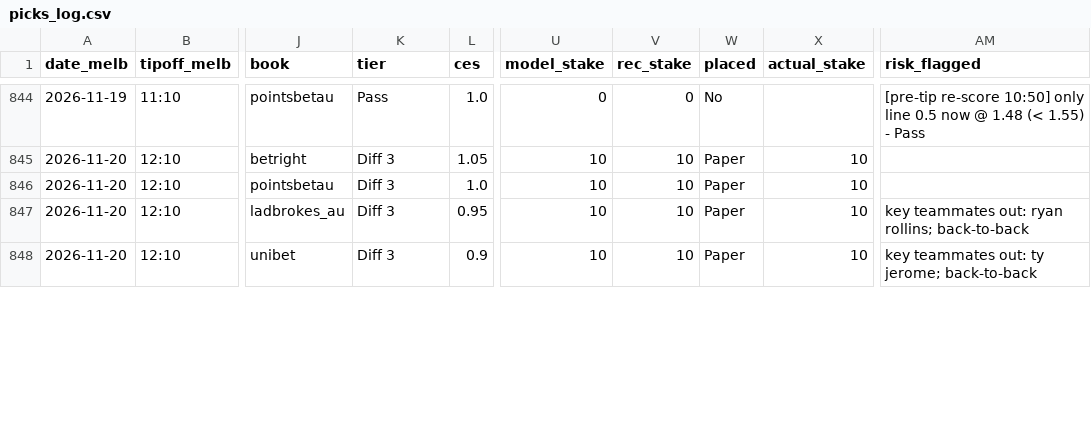
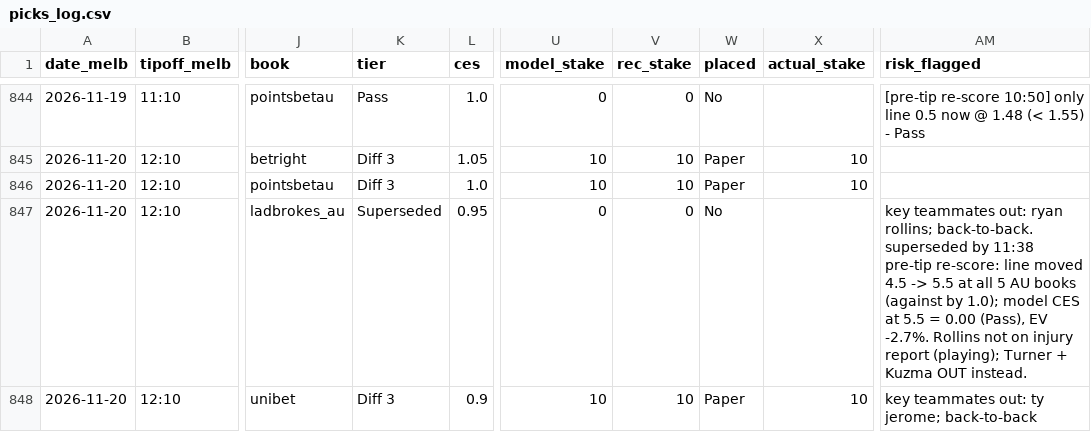
Before and after one commit to darcyedmiston/nba-odds, a CSV file: model/picks_log.csv, drawn as a sheet; only a part is shown, gaps mark what is left out; the diff covers the shown part only; the diff names each change by its address in the sheet, - before the commit and + after, or states it on an @@ line.

```diff
--- a/model/picks_log.csv
+++ b/model/picks_log.csv
-K847 (tier): Diff 3
+K847 (tier): Superseded
-U847 (model_stake): 10
+U847 (model_stake): 0
-V847 (rec_stake): 10
+V847 (rec_stake): 0
-W847 (placed): Paper
+W847 (placed): No
-X847 (actual_stake): 10
+X847 (actual_stake): (empty)
-AM847 (risk_flagged): …ryan rollins; back-to-back
+AM847 (risk_flagged): …ryan rollins; back-to-back. superseded by 11:38 pre-tip re-score: line moved 4.5 -> 5.5 at all 5 AU books (against by 1.0); model CES at 5.5 = 0.00 (Pass), EV -2.7%. Rollins not on injury report (playing); Turner + Kuzma OUT instead.
```
Also changed, not shown: 3 added rows and 8 edited cells elsewhere in this file.
